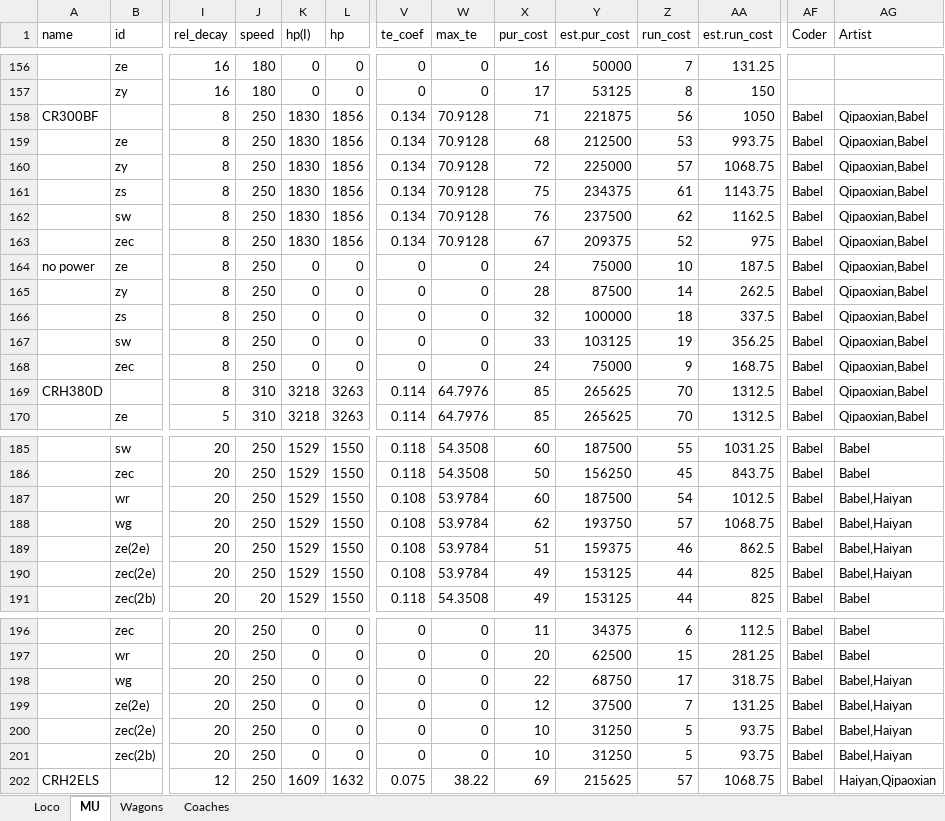
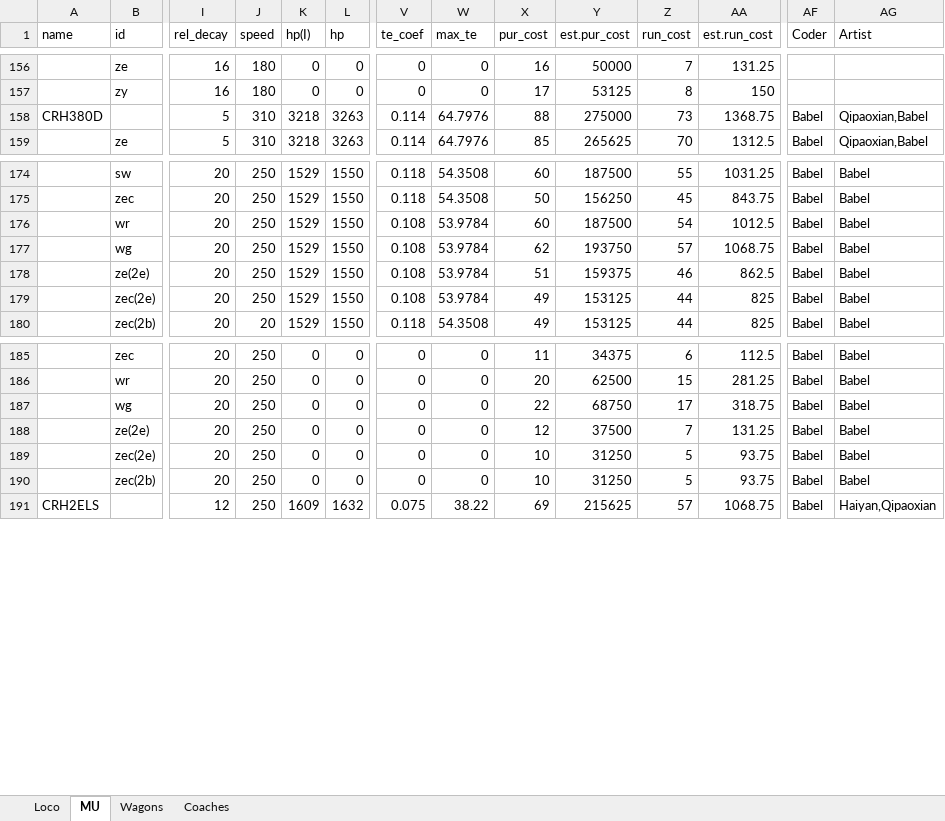
Before and after one commit to OpenTTD-China-Set/China-Set-Trains, an Excel workbook: docs/China Set Trains.xlsx, sheet MU, drawn as a sheet; only a part is shown, gaps mark what is left out; values as stored, in another font and other column widths than the file's, no borders; removed rows and columns are numbered as before the commit, all else as after; rows hold the shown columns only; the diff covers the shown part only; the diff names each change by its address in the sheet, - before the commit and + after, or states it on an @@ line.

```diff
--- a/docs/China Set Trains.xlsx (sheet MU)
+++ b/docs/China Set Trains.xlsx (sheet MU)
-row 158: CR300BF |  | 8 | 250 | 1830 | 1856 | 0.134 | 70.9128 | 71 | 221875 | 56 | 1050 | Babel | Qipaoxian,Babel
-row 159:  | ze | 8 | 250 | 1830 | 1856 | 0.134 | 70.9128 | 68 | 212500 | 53 | 993.75 | Babel | Qipaoxian,Babel
-row 160:  | zy | 8 | 250 | 1830 | 1856 | 0.134 | 70.9128 | 72 | 225000 | 57 | 1068.75 | Babel | Qipaoxian,Babel
-row 161:  | zs | 8 | 250 | 1830 | 1856 | 0.134 | 70.9128 | 75 | 234375 | 61 | 1143.75 | Babel | Qipaoxian,Babel
-row 162:  | sw | 8 | 250 | 1830 | 1856 | 0.134 | 70.9128 | 76 | 237500 | 62 | 1162.5 | Babel | Qipaoxian,Babel
-row 163:  | zec | 8 | 250 | 1830 | 1856 | 0.134 | 70.9128 | 67 | 209375 | 52 | 975 | Babel | Qipaoxian,Babel
-row 164: no power | ze | 8 | 250 | 0 | 0 | 0 | 0 | 24 | 75000 | 10 | 187.5 | Babel | Qipaoxian,Babel
-row 165:  | zy | 8 | 250 | 0 | 0 | 0 | 0 | 28 | 87500 | 14 | 262.5 | Babel | Qipaoxian,Babel
-row 166:  | zs | 8 | 250 | 0 | 0 | 0 | 0 | 32 | 100000 | 18 | 337.5 | Babel | Qipaoxian,Babel
-row 167:  | sw | 8 | 250 | 0 | 0 | 0 | 0 | 33 | 103125 | 19 | 356.25 | Babel | Qipaoxian,Babel
-row 168:  | zec | 8 | 250 | 0 | 0 | 0 | 0 | 24 | 75000 | 9 | 168.75 | Babel | Qipaoxian,Babel
-I158 (rel_decay): 8
+I158 (rel_decay): 5
-X158 (pur_cost): 85
+X158 (pur_cost): 88
-Y158 (est.pur_cost): 265625
+Y158 (est.pur_cost): 275000
-Z158 (run_cost): 70
+Z158 (run_cost): 73
-AA158 (est.run_cost): 1312.5
+AA158 (est.run_cost): 1368.75
-AG176:AG179 (Artist): Babel,Haiyan
+AG176:AG179 (Artist): Babel
-AG187:AG190 (Artist): Babel,Haiyan
+AG187:AG190 (Artist): Babel
```
Also changed, not shown: 22 added rows elsewhere in this sheet, formulas that keep their value, 13 other files.
